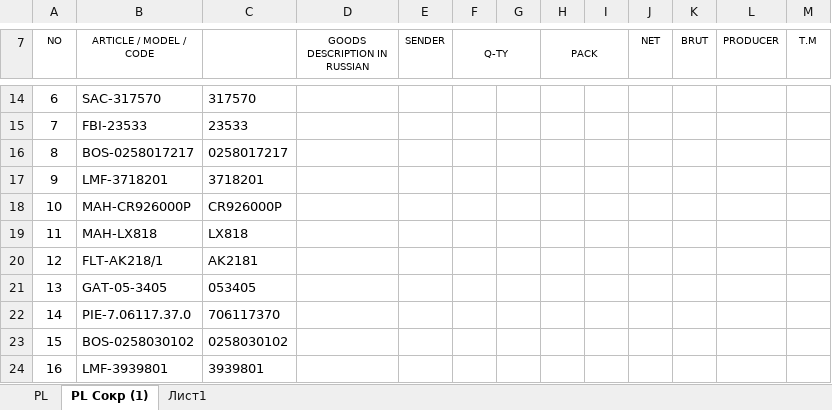
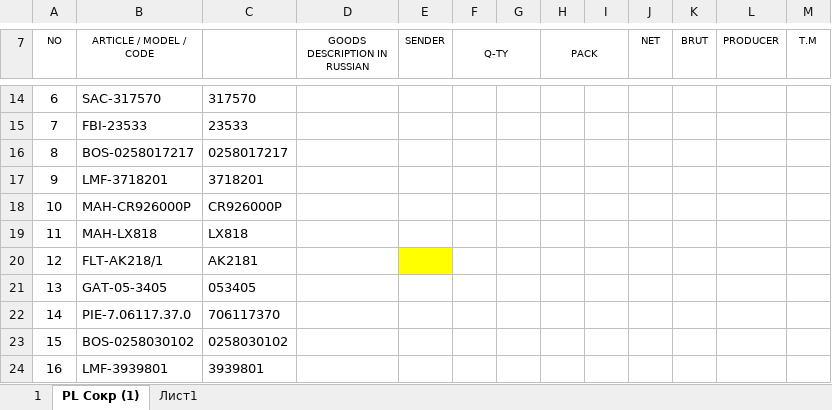
Before and after one commit to Mizx01/my-AddIn, an Excel workbook: test.xlsx, sheet PL Сокр (1), drawn as a sheet; only a part is shown, gaps mark what is left out; values as stored, in another font and other column widths than the file's, no borders; the diff names each change by its address in the sheet, - before the commit and + after, or states it on an @@ line.

```diff
--- a/test.xlsx (sheet PL Сокр (1))
+++ b/test.xlsx (sheet PL Сокр (1))
-sheet tab: PL
+sheet tab: 1
-E20 fill: none
+E20 fill: #FFFF00
```
Also changed, not shown: 2 other files.
